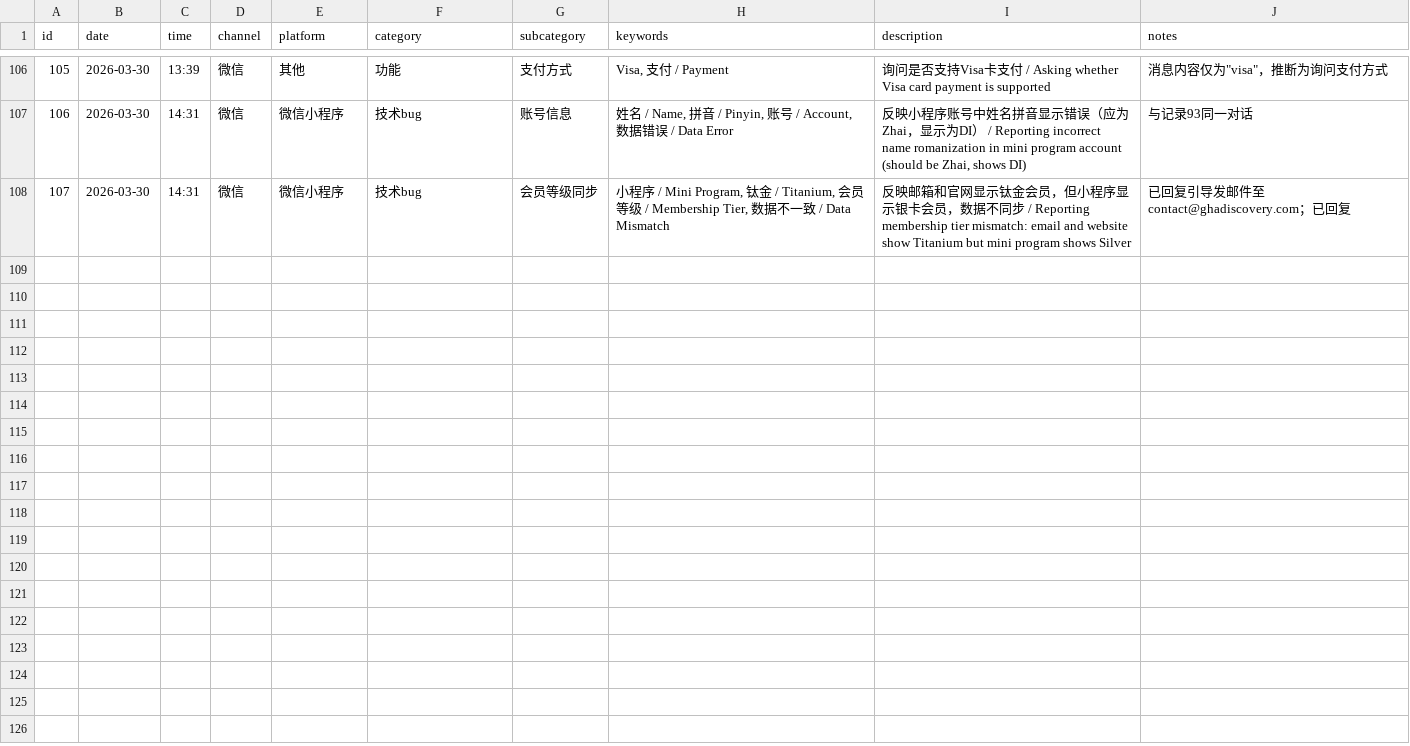
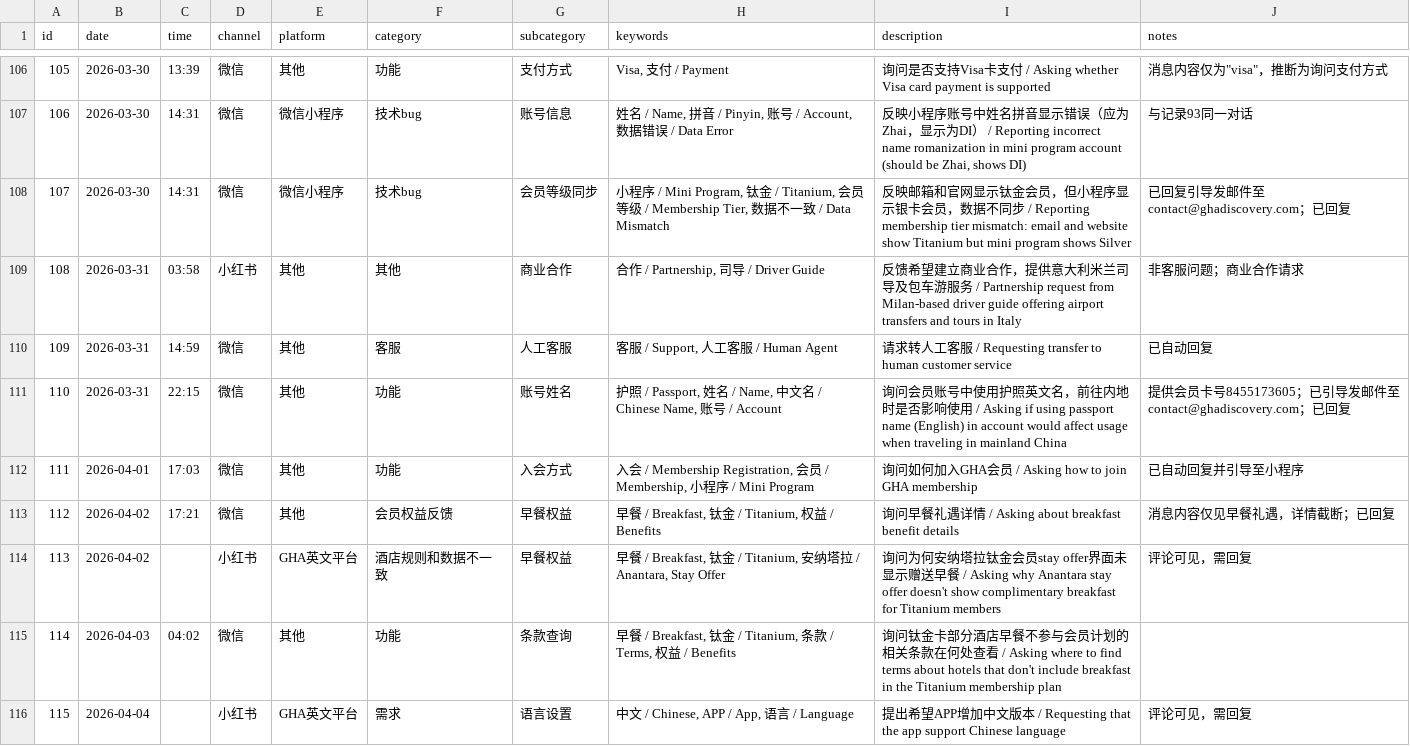
Before and after one commit to linlinfangting-wq/gha-cs-dashboard, a CSV file: records.csv, drawn as a sheet; only a part is shown, gaps mark what is left out; the diff covers the shown part only; the diff names each change by its address in the sheet, - before the commit and + after, or states it on an @@ line.

Commit message:
Update records (共 123 条)

```diff
--- a/records.csv
+++ b/records.csv
+row 109: 108 | 2026-03-31 | 03:58 | 小红书 | 其他 | 其他 | 商业合作 | 合作 / Partnership, 司导 / Driver Guide | 反馈希望建立商业合作，提供意大利米兰司导及包车游服务 / Partnership request from Milan-based driver guide offering airport transfers and tours in Italy | 非客服问题；商业合作请求
+row 110: 109 | 2026-03-31 | 14:59 | 微信 | 其他 | 客服 | 人工客服 | 客服 / Support, 人工客服 / Human Agent | 请求转人工客服 / Requesting transfer to human customer service | 已自动回复
+row 111: 110 | 2026-03-31 | 22:15 | 微信 | 其他 | 功能 | 账号姓名 | 护照 / Passport, 姓名 / Name, 中文名 / Chinese Name, 账号 / Account | 询问会员账号中使用护照英文名，前往内地时是否影响使用 / Asking if using passport name (English) in account would affect usage when traveling in mainland China | 提供会员卡号8455173605；已引导发邮件至contact@ghadiscovery.com；已回复
+row 112: 111 | 2026-04-01 | 17:03 | 微信 | 其他 | 功能 | 入会方式 | 入会 / Membership Registration, 会员 / Membership, 小程序 / Mini Program | 询问如何加入GHA会员 / Asking how to join GHA membership | 已自动回复并引导至小程序
+row 113: 112 | 2026-04-02 | 17:21 | 微信 | 其他 | 会员权益反馈 | 早餐权益 | 早餐 / Breakfast, 钛金 / Titanium, 权益 / Benefits | 询问早餐礼遇详情 / Asking about breakfast benefit details | 消息内容仅见早餐礼遇，详情截断；已回复
+row 114: 113 | 2026-04-02 |  | 小红书 | GHA英文平台 | 酒店规则和数据不一致 | 早餐权益 | 早餐 / Breakfast, 钛金 / Titanium, 安纳塔拉 / Anantara, Stay Offer | 询问为何安纳塔拉钛金会员stay offer界面未显示赠送早餐 / Asking why Anantara stay offer doesn't show complimentary breakfast for Titanium members | 评论可见，需回复
+row 115: 114 | 2026-04-03 | 04:02 | 微信 | 其他 | 功能 | 条款查询 | 早餐 / Breakfast, 钛金 / Titanium, 条款 / Terms, 权益 / Benefits | 询问钛金卡部分酒店早餐不参与会员计划的相关条款在何处查看 / Asking where to find terms about hotels that don't include breakfast in the Titanium membership plan
+row 116: 115 | 2026-04-04 |  | 小红书 | GHA英文平台 | 需求 | 语言设置 | 中文 / Chinese, APP / App, 语言 / Language | 提出希望APP增加中文版本 / Requesting that the app support Chinese language | 评论可见，需回复
```
Also changed, not shown: 8 added rows elsewhere in this file.
